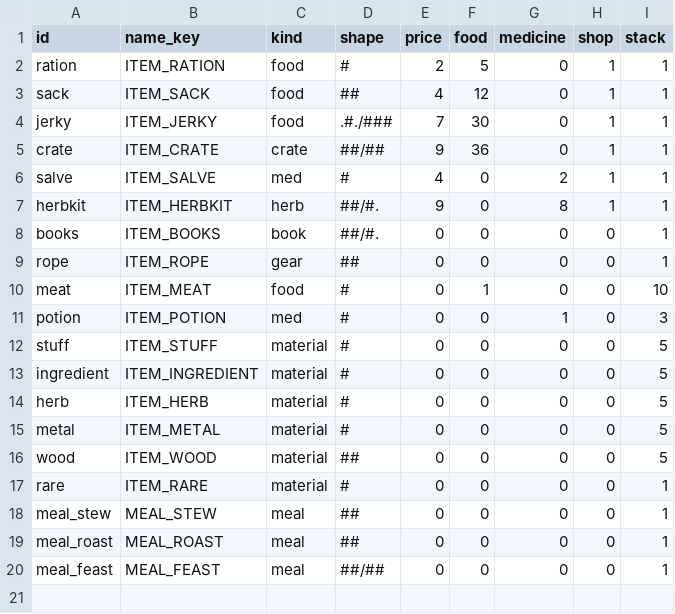
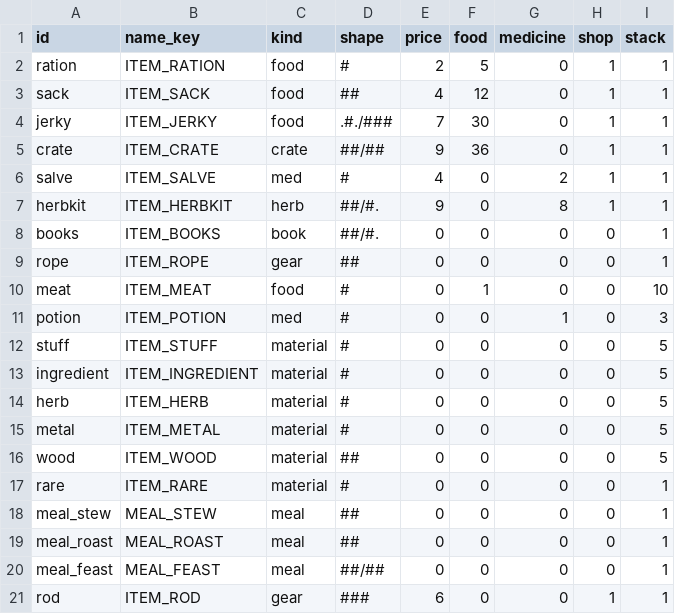
Before and after one commit to BrandonSigil/lodestone, a CSV file: game/data/items.csv, drawn as a sheet.

```diff
--- a/game/data/items.csv
+++ b/game/data/items.csv
@@ -20 +20,2 @@ meal_roast,MEAL_ROAST,meal,##,0,0,0,0,1
 meal_feast,MEAL_FEAST,meal,##/##,0,0,0,0,1
+rod,ITEM_ROD,gear,###,6,0,0,1,1
```
Also changed, not shown: game/data/explore_events.csv, game/text/placeholder.csv, 6 other files.
